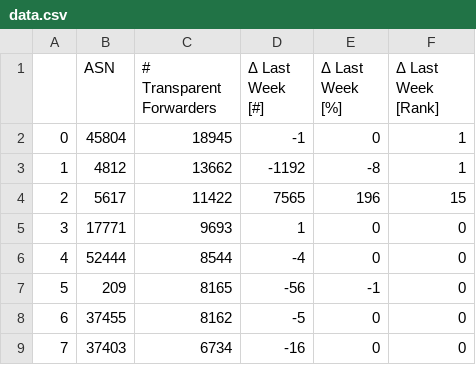
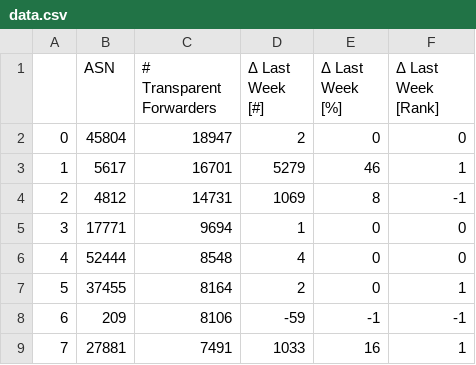
Before and after one commit to netd-tud/odns.secnow.net, a CSV file: _data/data.csv, drawn as a sheet; only a part is shown; the diff covers the shown part only.

```diff
--- a/_data/data.csv
+++ b/_data/data.csv
@@ -1,9 +1,9 @@
 ,ASN,# Transparent Forwarders,Δ Last Week [#],Δ Last Week [%],Δ Last Week [Rank]
-0,45804,18945,-1,0,1
-1,4812,13662,-1192,-8,1
-2,5617,11422,7565,196,15
-3,17771,9693,1,0,0
-4,52444,8544,-4,0,0
-5,209,8165,-56,-1,0
-6,37455,8162,-5,0,0
-7,37403,6734,-16,0,0
+0,45804,18947,2,0,0
+1,5617,16701,5279,46,1
+2,4812,14731,1069,8,-1
+3,17771,9694,1,0,0
+4,52444,8548,4,0,0
+5,37455,8164,2,0,1
+6,209,8106,-59,-1,-1
+7,27881,7491,1033,16,1
```
Also changed, not shown: 168 edited cells elsewhere in this file, 5 other files.
